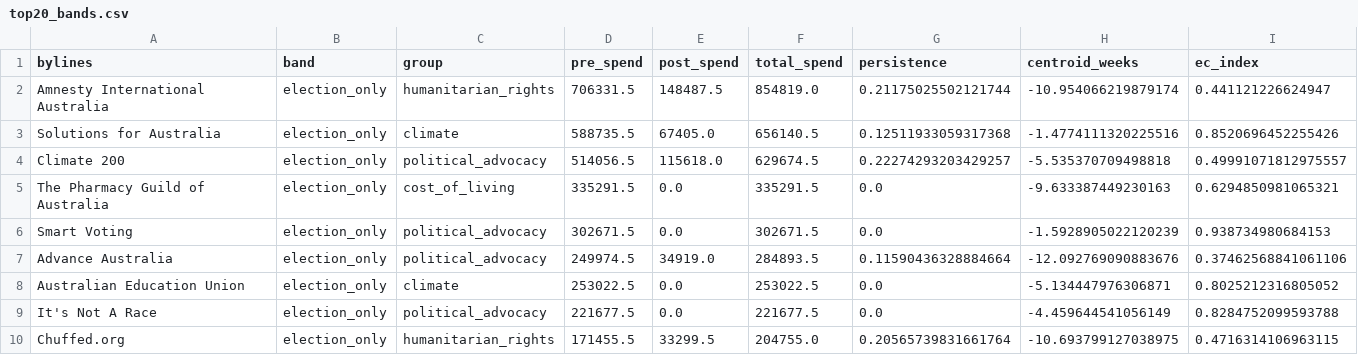
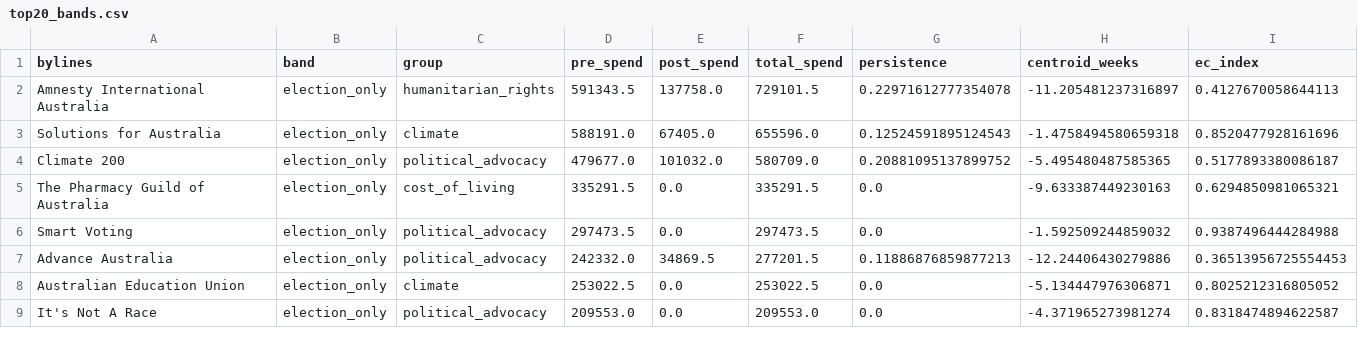
Before and after one commit to stuliveshere/FB_API, a CSV file: data/top20_bands.csv, drawn as a sheet; only a part is shown; the diff covers the shown part only.

```diff
--- a/data/top20_bands.csv
+++ b/data/top20_bands.csv
@@ -1,10 +1,9 @@
 bylines,band,group,pre_spend,post_spend,total_spend,persistence,centroid_weeks,ec_index
-Amnesty International Australia,election_only,humanitarian_rights,706331.5,148487.5,854819.0,0.21175025502121744,-10.954066219879174,0.441121226624947
-Solutions for Australia,election_only,climate,588735.5,67405.0,656140.5,0.12511933059317368,-1.4774111320225516,0.8520696452255426
-Climate 200,election_only,political_advocacy,514056.5,115618.0,629674.5,0.22274293203429257,-5.535370709498818,0.49991071812975557
+Amnesty International Australia,election_only,humanitarian_rights,591343.5,137758.0,729101.5,0.22971612777354078,-11.205481237316897,0.4127670058644113
+Solutions for Australia,election_only,climate,588191.0,67405.0,655596.0,0.12524591895124543,-1.4758494580659318,0.8520477928161696
+Climate 200,election_only,political_advocacy,479677.0,101032.0,580709.0,0.20881095137899752,-5.495480487585365,0.5177893380086187
 The Pharmacy Guild of Australia,election_only,cost_of_living,335291.5,0.0,335291.5,0.0,-9.633387449230163,0.6294850981065321
-Smart Voting,election_only,political_advocacy,302671.5,0.0,302671.5,0.0,-1.5928905022120239,0.938734980684153
-Advance Australia,election_only,political_advocacy,249974.5,34919.0,284893.5,0.11590436328884664,-12.092769090883676,0.37462568841061106
+Smart Voting,election_only,political_advocacy,297473.5,0.0,297473.5,0.0,-1.592509244859032,0.9387496444284988
+Advance Australia,election_only,political_advocacy,242332.0,34869.5,277201.5,0.11886876859877213,-12.24406430279886,0.36513956725554453
 Australian Education Union,election_only,climate,253022.5,0.0,253022.5,0.0,-5.134447976306871,0.8025212316805052
-It's Not A Race,election_only,political_advocacy,221677.5,0.0,221677.5,0.0,-4.459644541056149,0.8284752099593788
-Chuffed.org,election_only,humanitarian_rights,171455.5,33299.5,204755.0,0.20565739831661764,-10.693799127038975,0.4716314106963115
+It's Not A Race,election_only,political_advocacy,209553.0,0.0,209553.0,0.0,-4.371965273981274,0.8318474894622587
```
Also changed, not shown: 2 added rows, 1 removed row and 53 edited cells elsewhere in this file, data/top_10_pacs_with_top_ads.csv, 3 other files.
